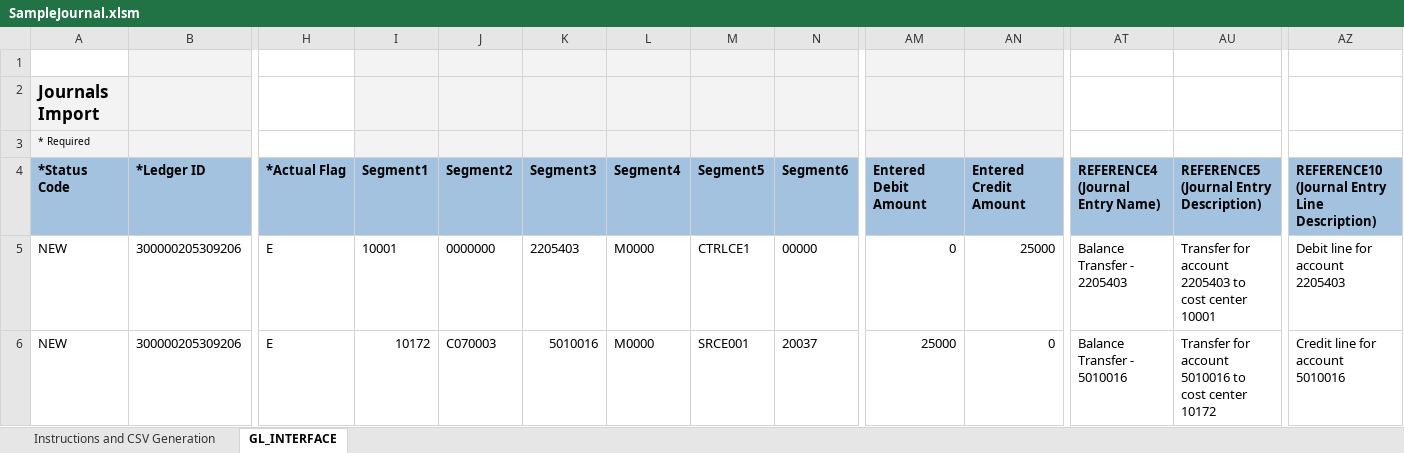
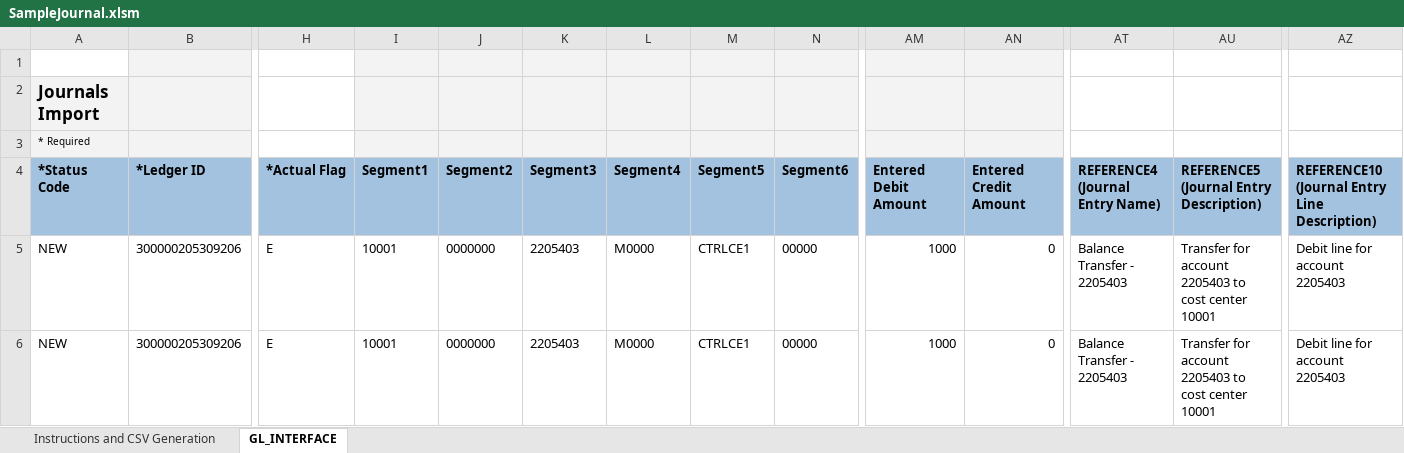
Before and after one commit to GeorgeElkomos/Tanfeez_Backend, an Excel workbook: test_upload_fbdi/SampleJournal.xlsm, sheet GL_INTERFACE, drawn as a sheet; only a part is shown, gaps mark what is left out; values as stored, in another font and other column widths than the file's, no borders; the diff names each change by its address in the sheet, - before the commit and + after, or states it on an @@ line.

```diff
--- a/test_upload_fbdi/SampleJournal.xlsm (sheet GL_INTERFACE)
+++ b/test_upload_fbdi/SampleJournal.xlsm (sheet GL_INTERFACE)
-AM5: 0
+AM5: 1000
-AN5: 25000
+AN5: 0
-I6: 10172
+I6: 10001
-J6: C070003
+J6: 0000000
-K6: 5010016
+K6: 2205403
-M6: SRCE001
+M6: CTRLCE1
-N6: 20037
+N6: 00000
-AM6: 25000
+AM6: 1000
-AT6: Balance Transfer - 5010016
+AT6: Balance Transfer - 2205403
-AU6: …for account 5010016 to cost center 10172
+AU6: …for account 2205403 to cost center 10001
-AZ6: Credit line for account 5010016
+AZ6: Debit line for account 2205403
```
Also changed, not shown: 33 other files.
